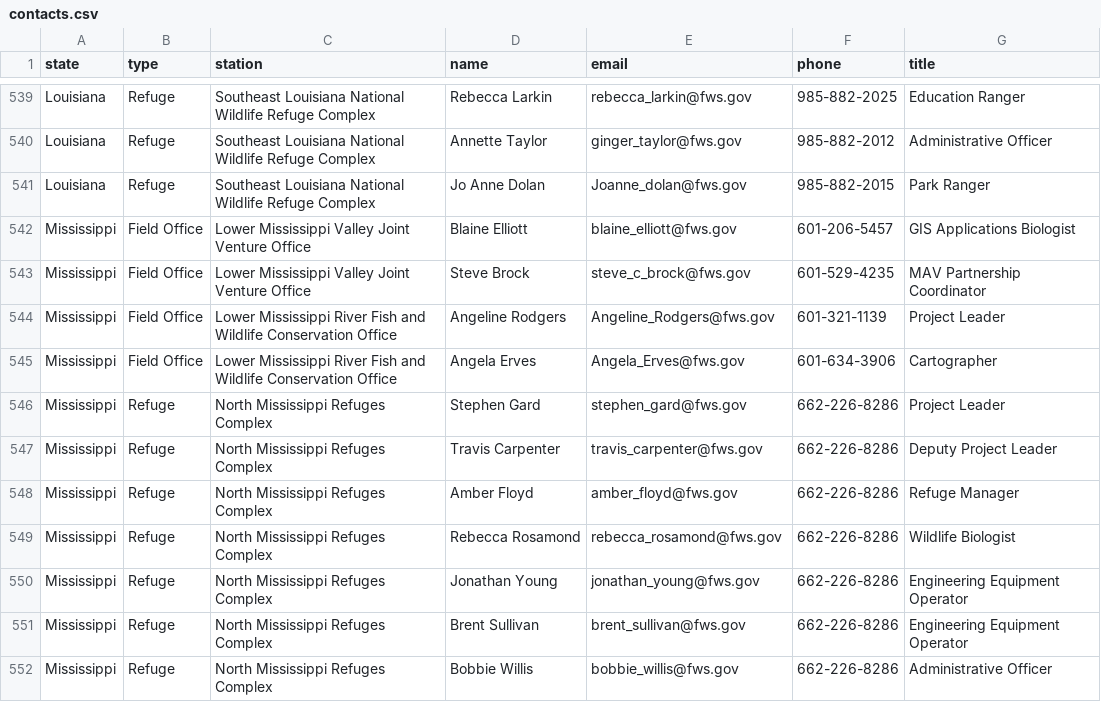
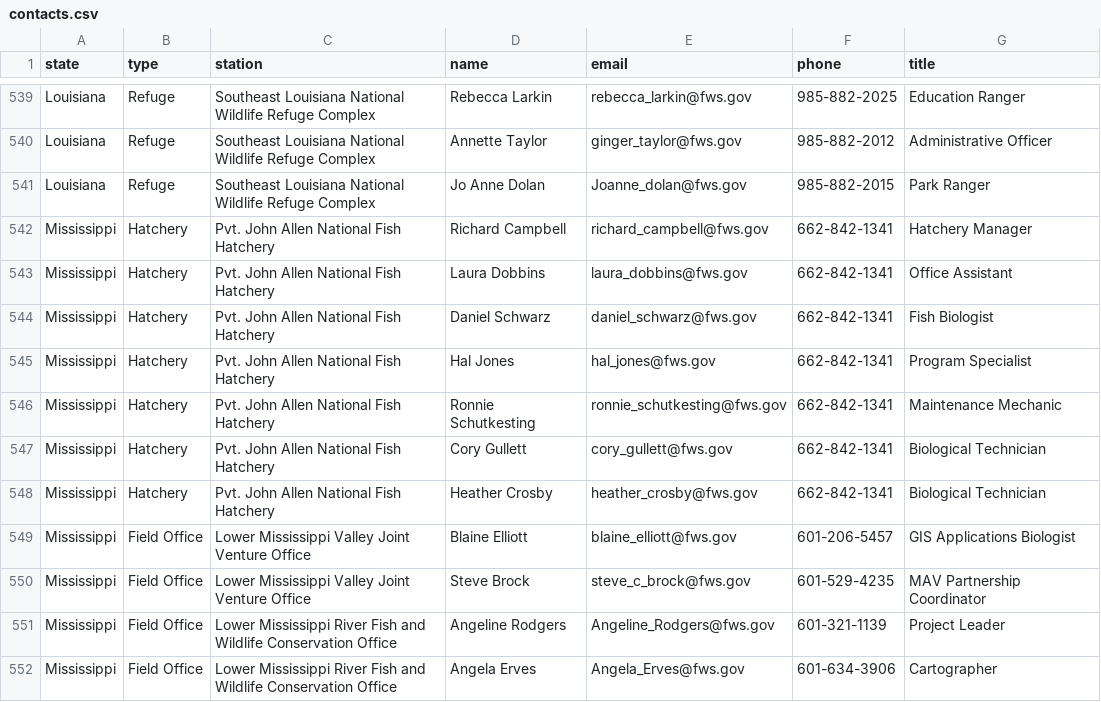
Before and after one commit to ktaylor63/southeast, a CSV file: src/data/contacts.csv, drawn as a sheet; only a part is shown, gaps mark what is left out; the shorter side is filled out with more unchanged rows; the diff names each change by its address in the sheet, - before the commit and + after, or states it on an @@ line.

Commit message:
Add Pvt. John Allen NFH staff

```diff
--- a/src/data/contacts.csv
+++ b/src/data/contacts.csv
+row 542: Mississippi | Hatchery | Pvt. John Allen National Fish Hatchery | Richard Campbell | richard_campbell@fws.gov | 662-842-1341 | Hatchery Manager
+row 543: Mississippi | Hatchery | Pvt. John Allen National Fish Hatchery | Laura Dobbins | laura_dobbins@fws.gov | 662-842-1341 | Office Assistant
+row 544: Mississippi | Hatchery | Pvt. John Allen National Fish Hatchery | Daniel Schwarz | daniel_schwarz@fws.gov | 662-842-1341 | Fish Biologist
+row 545: Mississippi | Hatchery | Pvt. John Allen National Fish Hatchery | Hal Jones | hal_jones@fws.gov | 662-842-1341 | Program Specialist
+row 546: Mississippi | Hatchery | Pvt. John Allen National Fish Hatchery | Ronnie Schutkesting | ronnie_schutkesting@fws.gov | 662-842-1341 | Maintenance Mechanic
+row 547: Mississippi | Hatchery | Pvt. John Allen National Fish Hatchery | Cory Gullett | cory_gullett@fws.gov | 662-842-1341 | Biological Technician
+row 548: Mississippi | Hatchery | Pvt. John Allen National Fish Hatchery | Heather Crosby | heather_crosby@fws.gov | 662-842-1341 | Biological Technician
```
